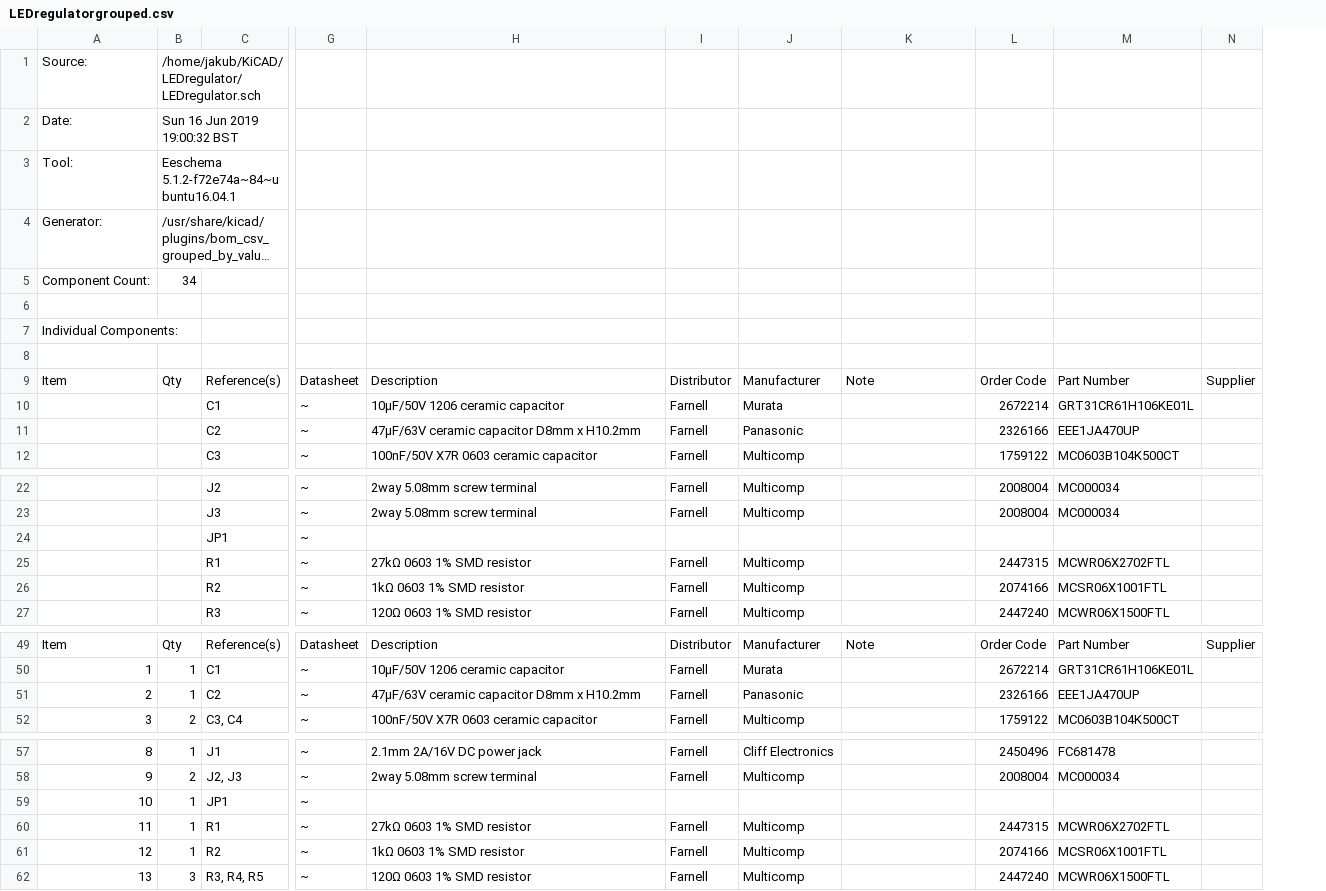
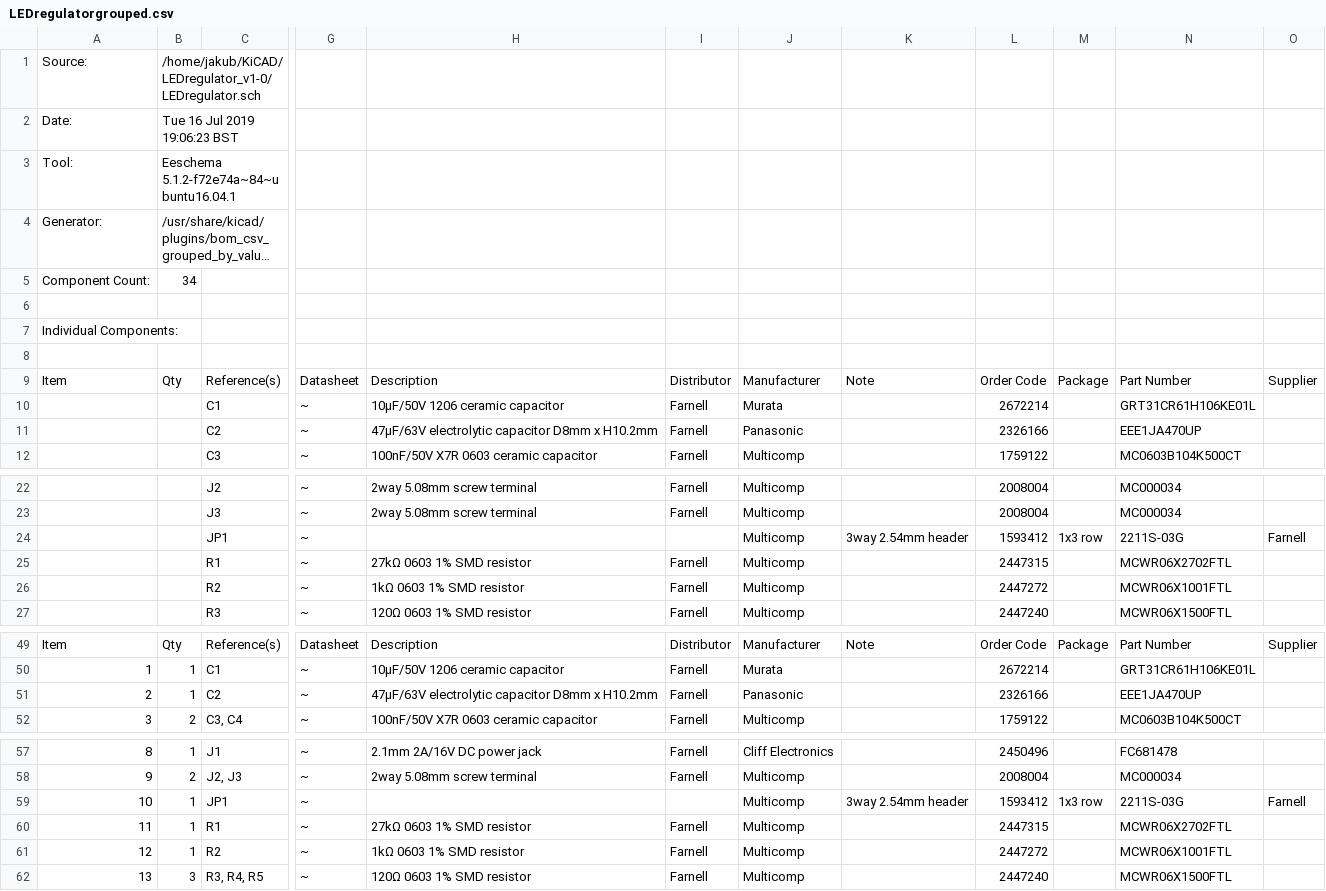
Before and after one commit to jnedbal/LEDregulator, a CSV file: LEDregulatorgrouped.csv, drawn as a sheet; only a part is shown, gaps mark what is left out; long unchanged cells end in …; addresses are those after the commit; the diff names each change by its address in the sheet, - before the commit and + after, or states it on an @@ line.

```diff
--- a/LEDregulatorgrouped.csv
+++ b/LEDregulatorgrouped.csv
+column M, row 9: Package; row 24: 1x3 row; row 49: Package; row 59: 1x3 row
-B1: /home/jakub/KiCAD/LEDregulator/LEDregulator.sch
+B1: /home/jakub/KiCAD/LEDregulator_v1-0/LEDregulator.sch
-B2: Sun 16 Jun 2019 19:00:32 BST
+B2: Tue 16 Jul 2019 19:06:23 BST
-H11: 47µF/63V ceramic capacitor D8mm x H10.2mm
+H11: 47µF/63V electrolytic capacitor D8mm x H10.2mm
-J24: (empty)
+J24: Multicomp
-K24: (empty)
+K24: 3way 2.54mm header
-L24: (empty)
+L24: 1593412
-N24: (empty)
+N24: 2211S-03G
-O24: (empty)
+O24: Farnell
-L26: 2074166
+L26: 2447272
-N26: MCSR06X1001FTL
+N26: MCWR06X1001FTL
-H51: 47µF/63V ceramic capacitor D8mm x H10.2mm
+H51: 47µF/63V electrolytic capacitor D8mm x H10.2mm
-J59: (empty)
+J59: Multicomp
-K59: (empty)
+K59: 3way 2.54mm header
-L59: (empty)
+L59: 1593412
-N59: (empty)
+N59: 2211S-03G
-O59: (empty)
+O59: Farnell
-L61: 2074166
+L61: 2447272
-N61: MCSR06X1001FTL
+N61: MCWR06X1001FTL
```
Also changed, not shown: 4 other files.
